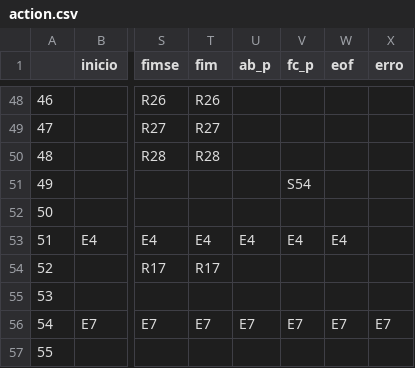
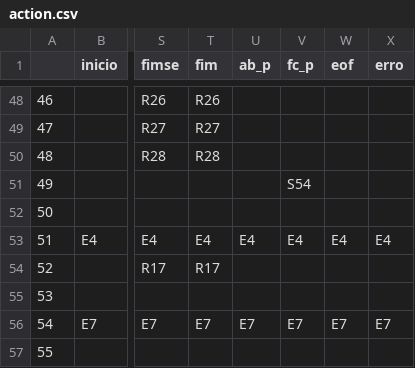
Before and after one commit to RafRunner/CompiladorMgol, a CSV file: res/analisadorSintatico/action.csv, drawn as a sheet; only a part is shown, gaps mark what is left out; the diff names each change by its address in the sheet, - before the commit and + after, or states it on an @@ line.

Commit message:
Corrigindo tabela action.csv

```diff
--- a/res/analisadorSintatico/action.csv
+++ b/res/analisadorSintatico/action.csv
-X53 (erro): (empty)
+X53 (erro): E4
```
